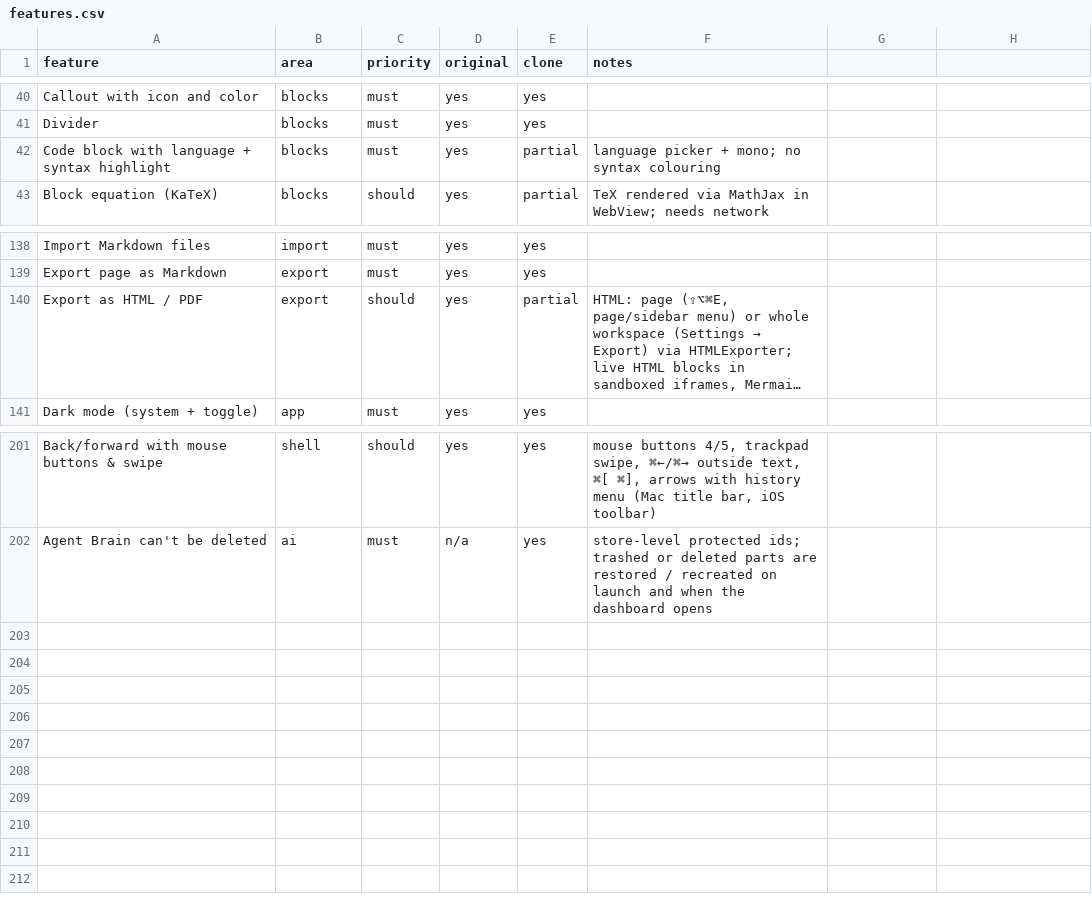
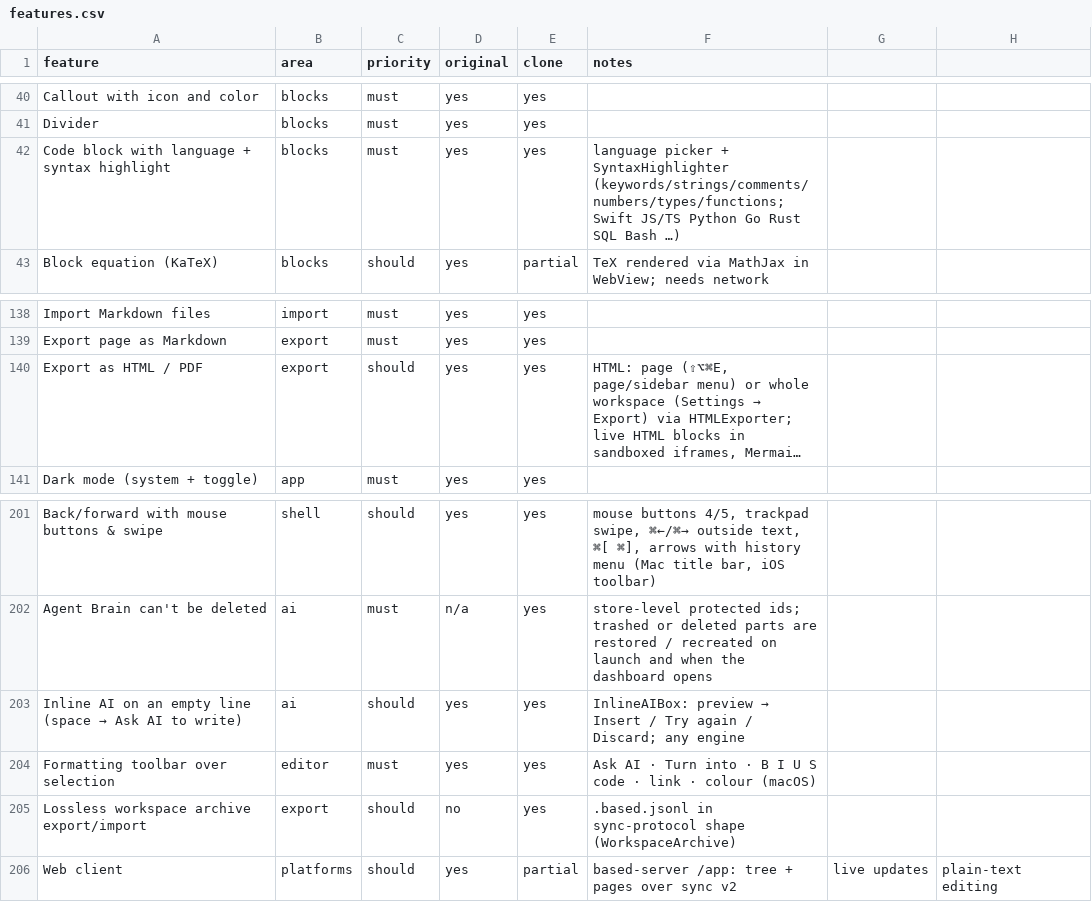
Before and after one commit to elija-7580/Based, a CSV file: replica/features.csv, drawn as a sheet; only a part is shown, gaps mark what is left out; long unchanged cells end in …; the diff names each change by its address in the sheet, - before the commit and + after, or states it on an @@ line.

```diff
--- a/replica/features.csv
+++ b/replica/features.csv
-E42 (clone): partial
+E42 (clone): yes
-F42 (notes): …picker + mono; no syntax colouring
+F42 (notes): …picker + SyntaxHighlighter (keywords/strings/comments/numbers/types/functions; Swift JS/TS Python Go Rust SQL Bash …)
-E140 (clone): partial
+E140 (clone): yes
+row 203: Inline AI on an empty line (space → Ask AI to write) | ai | should | yes | yes | InlineAIBox: preview → Insert / Try again / Discard; any engine
+row 204: Formatting toolbar over selection | editor | must | yes | yes | Ask AI · Turn into · B I U S code · link · colour (macOS)
+row 205: Lossless workspace archive export/import | export | should | no | yes | .based.jsonl in sync-protocol shape (WorkspaceArchive)
+row 206: Web client | platforms | should | yes | partial | based-server /app: tree + pages over sync v2 | live updates | plain-text editing
```
